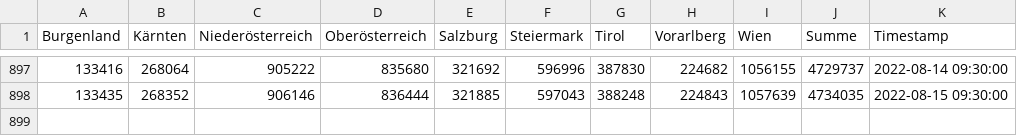
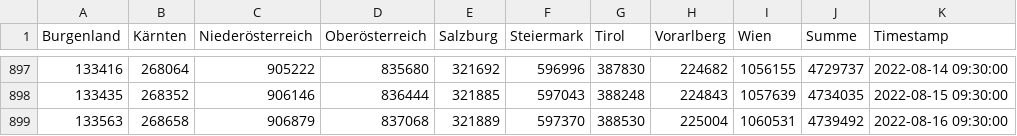
Before and after one commit to colazivi/Covid19-Data-Austria, a TSV file: tsv/website/GenesenFromWebsite_full.tsv, drawn as a sheet; only a part is shown, gaps mark what is left out; the diff names each change by its address in the sheet, - before the commit and + after, or states it on an @@ line.

```diff
--- a/tsv/website/GenesenFromWebsite_full.tsv
+++ b/tsv/website/GenesenFromWebsite_full.tsv
+row 899: 133563 | 268658 | 906879 | 837068 | 321889 | 597370 | 388530 | 225004 | 1060531 | 4739492 | 2022-08-16 09:30:00
```
Also changed, not shown: tsv/website/BestätigteFälleFromWebsite_full.tsv, tsv/website/HospitalisierungFromWebsite_full.tsv, 4 other files.
